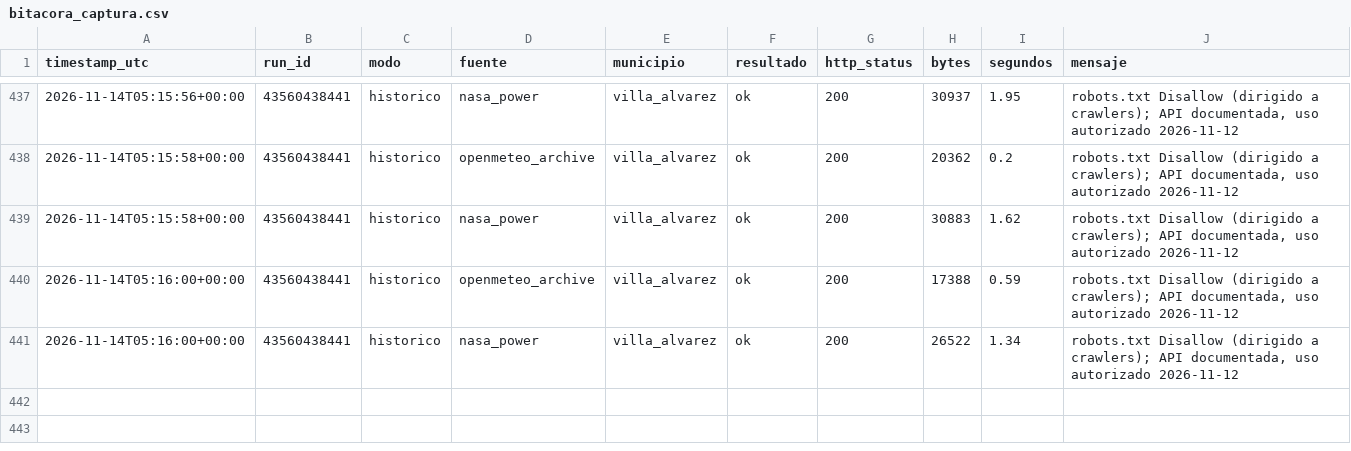
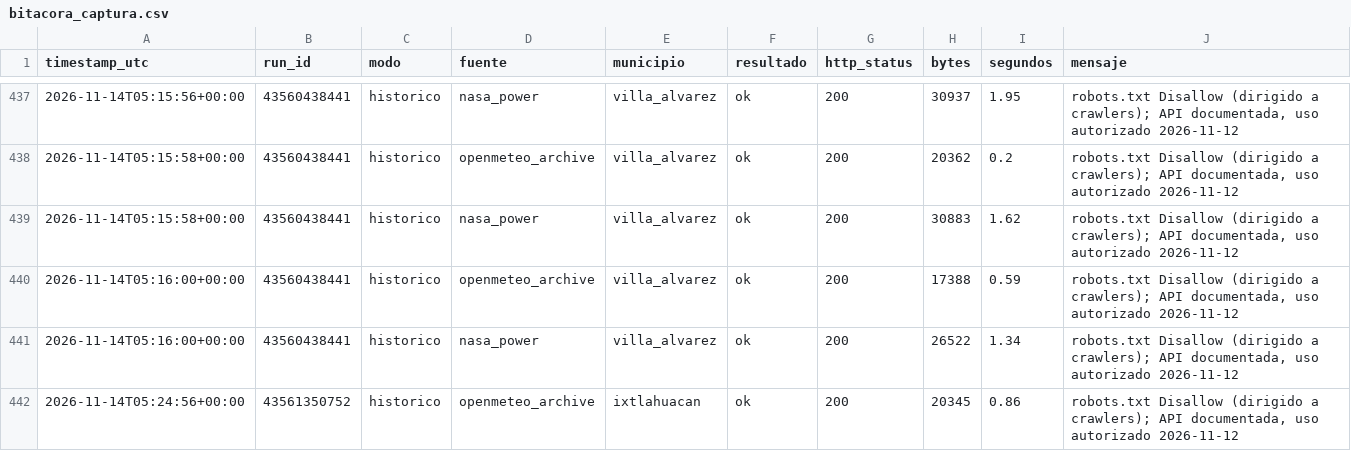
Before and after one commit to Ximenaar1/tdl-ximena, a CSV file: calidad/bitacora_captura.csv, drawn as a sheet; only a part is shown, gaps mark what is left out; the diff names each change by its address in the sheet, - before the commit and + after, or states it on an @@ line.

Commit message:
captura (historico): 43561350752

```diff
--- a/calidad/bitacora_captura.csv
+++ b/calidad/bitacora_captura.csv
+row 442: 2026-11-14T05:24:56+00:00 | 43561350752 | historico | openmeteo_archive | ixtlahuacan | ok | 200 | 20345 | 0.86 | robots.txt Disallow (dirigido a crawlers); API documentada, uso autorizado 2026-11-12
```
Also changed, not shown: 2 other files.
